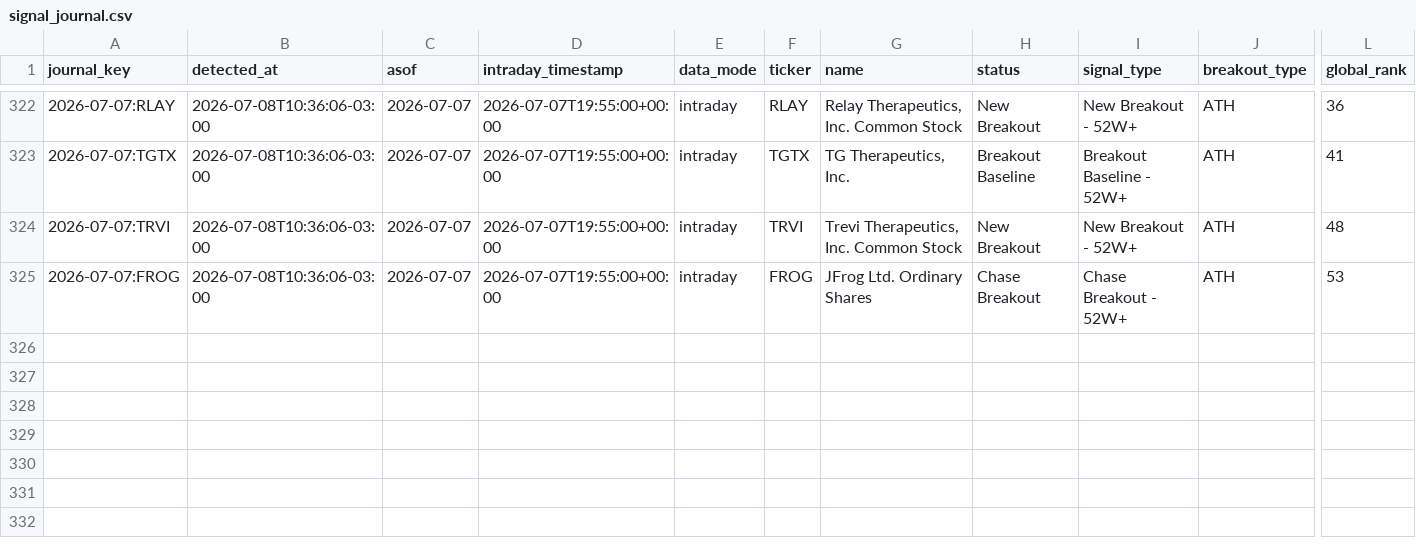
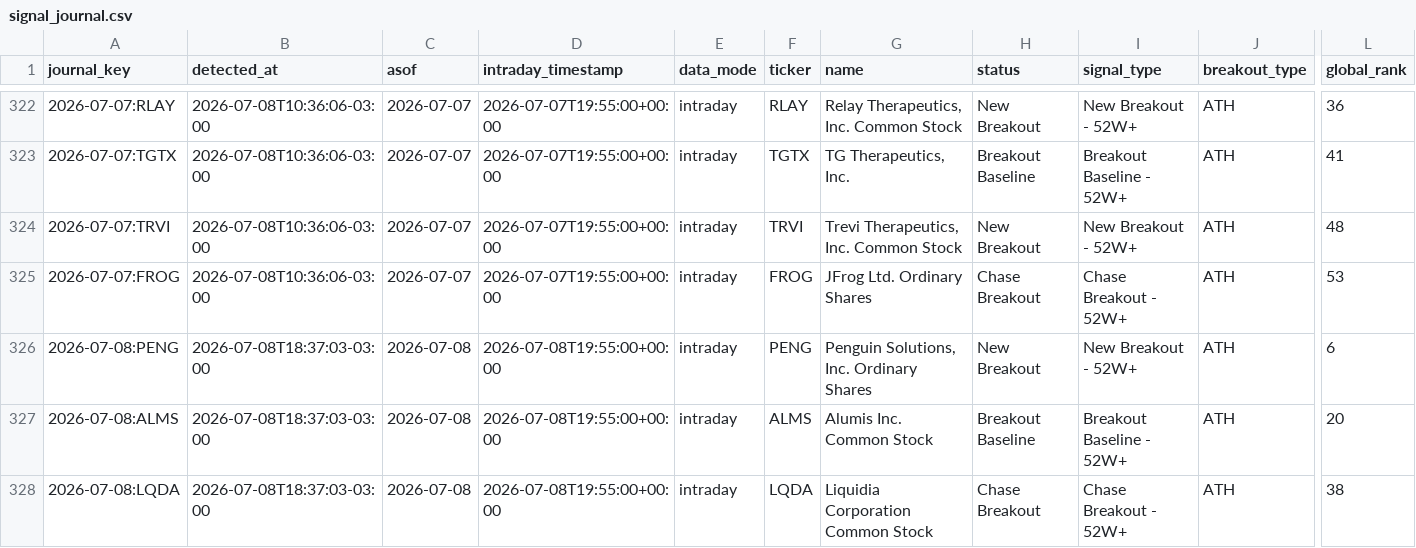
Before and after one commit to vmossini/radar-dashboard, a CSV file: signal_journal.csv, drawn as a sheet; only a part is shown, gaps mark what is left out; rows hold the shown columns only; the diff names each change by its address in the sheet, - before the commit and + after, or states it on an @@ line.

```diff
--- a/signal_journal.csv
+++ b/signal_journal.csv
+row 326: 2026-07-08:PENG | 2026-07-08T18:37:03-03:00 | 2026-07-08 | 2026-07-08T19:55:00+00:00 | intraday | PENG | Penguin Solutions, Inc. Ordinary Shares | New Breakout | New Breakout - 52W+ | ATH | 6
+row 327: 2026-07-08:ALMS | 2026-07-08T18:37:03-03:00 | 2026-07-08 | 2026-07-08T19:55:00+00:00 | intraday | ALMS | Alumis Inc. Common Stock | Breakout Baseline | Breakout Baseline - 52W+ | ATH | 20
+row 328: 2026-07-08:LQDA | 2026-07-08T18:37:03-03:00 | 2026-07-08 | 2026-07-08T19:55:00+00:00 | intraday | LQDA | Liquidia Corporation Common Stock | Chase Breakout | Chase Breakout - 52W+ | ATH | 38
```
Also changed, not shown: latest_all_leaders.csv, latest_leaders_consolidating.csv, 3 other files.
